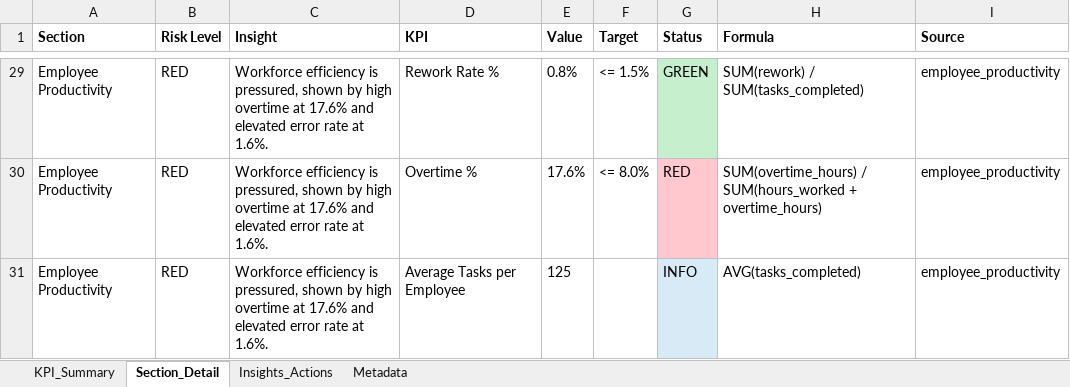
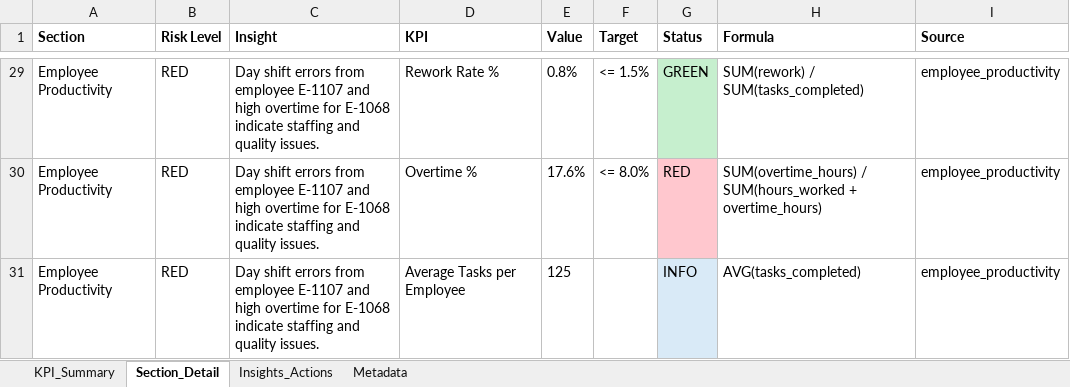
Before and after one commit to bardeprasd/KPI-Intelligence-agent, an Excel workbook: output/kpi_summary.xlsx, sheet Section_Detail, drawn as a sheet; only a part is shown, gaps mark what is left out; values as stored, in another font and other column widths than the file's, no borders; the diff covers the shown part only; the diff names each change by its address in the sheet, - before the commit and + after, or states it on an @@ line.

```diff
--- a/output/kpi_summary.xlsx (sheet Section_Detail)
+++ b/output/kpi_summary.xlsx (sheet Section_Detail)
-C29:C31 (Insight): Workforce efficiency is pressured, shown by high overtime at 17.6% and elevated error rate at 1.6%.
+C29:C31 (Insight): Day shift errors from employee E-1107 and high overtime for E-1068 indicate staffing and quality issues.
```
Also changed, not shown: 27 edited cells elsewhere in this sheet, sheet KPI_Summary, sheet Insights_Actions, 15 other files.
